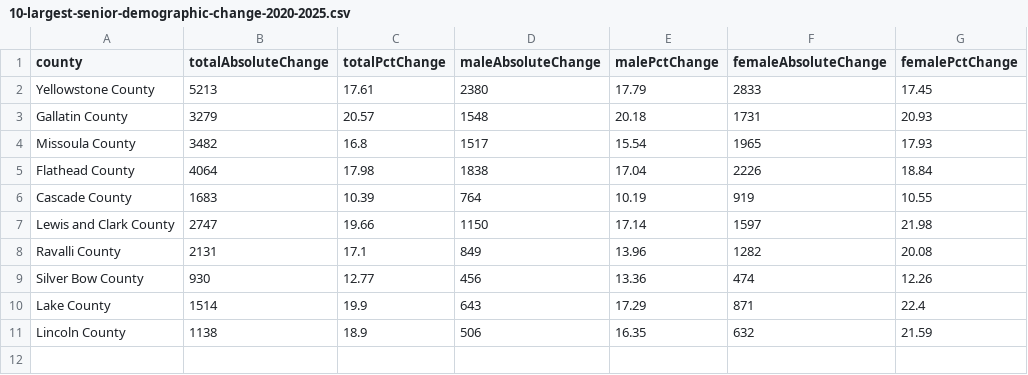
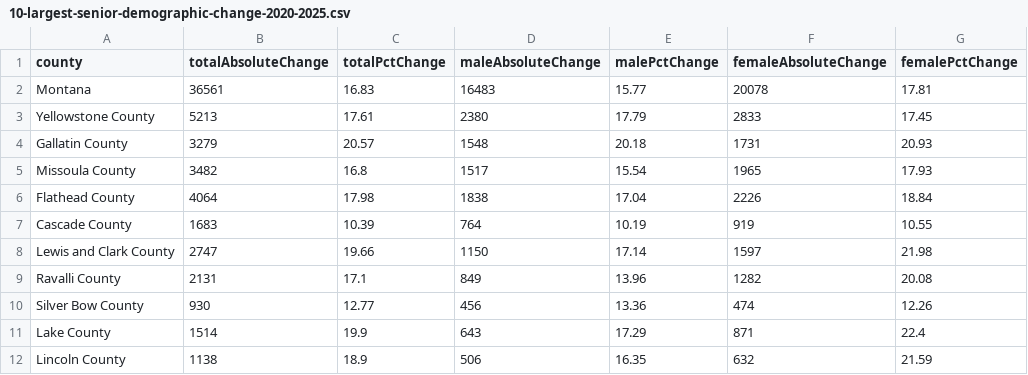
Before and after one commit to mtfreepress/census-2026-demographic-analysis, a CSV file: output/10-largest-senior-demographic-change-2020-2025.csv, drawn as a sheet; the diff names each change by its address in the sheet, - before the commit and + after, or states it on an @@ line.

```diff
--- a/output/10-largest-senior-demographic-change-2020-2025.csv
+++ b/output/10-largest-senior-demographic-change-2020-2025.csv
+row 2: Montana | 36561 | 16.83 | 16483 | 15.77 | 20078 | 17.81
```
Also changed, not shown: output/10-largest-aging-index-2020-2025.csv, output/10-largest-children-demographic-change-2020-2025.csv, 5 other files.
